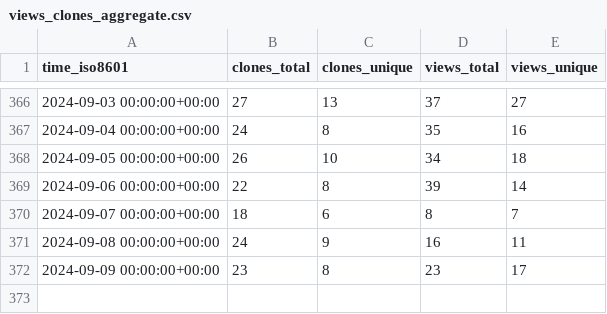
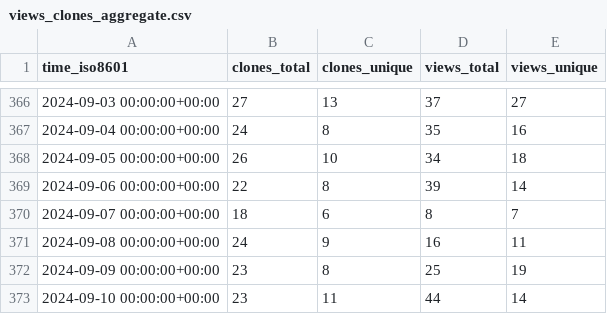
Before and after one commit to elixir-tools/elixir-tools.nvim, a CSV file: elixir-tools/elixir-tools.nvim/ghrs-data/views_clones_aggregate.csv, drawn as a sheet; only a part is shown, gaps mark what is left out.

```diff
--- a/elixir-tools/elixir-tools.nvim/ghrs-data/views_clones_aggregate.csv
+++ b/elixir-tools/elixir-tools.nvim/ghrs-data/views_clones_aggregate.csv
@@ -371,2 +371,3 @@ time_iso8601,clones_total,clones_unique,views_total,views_unique
 2024-09-08 00:00:00+00:00,24,9,16,11
-2024-09-09 00:00:00+00:00,23,8,23,17
+2024-09-09 00:00:00+00:00,23,8,25,19
+2024-09-10 00:00:00+00:00,23,11,44,14
```
Also changed, not shown: 1 other file.
